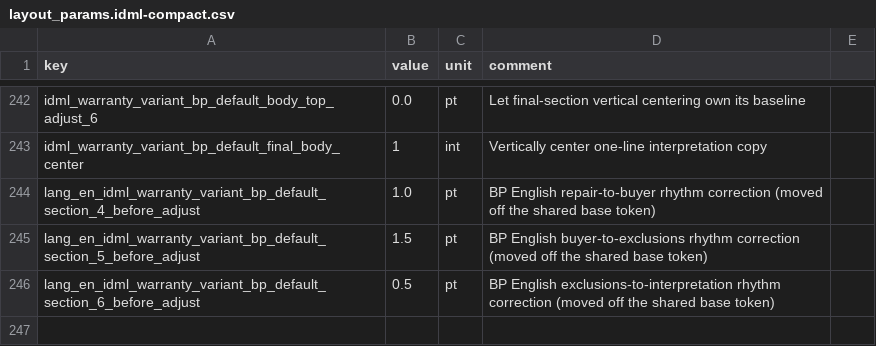
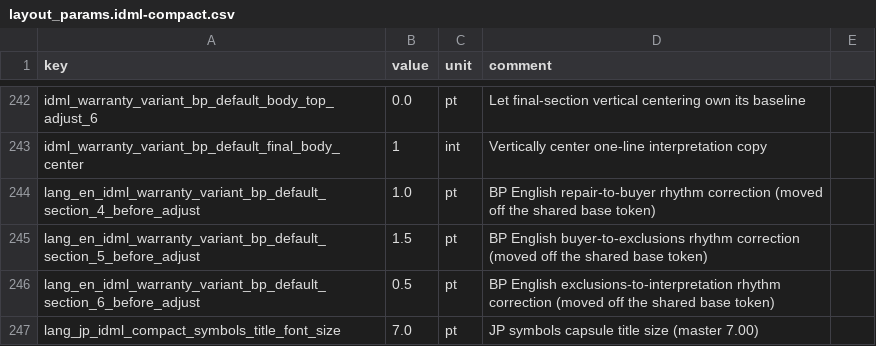
Before and after one commit to Bingboom/auto-manual, a CSV file: data/layout_params.idml-compact.csv, drawn as a sheet; only a part is shown, gaps mark what is left out; the diff names each change by its address in the sheet, - before the commit and + after, or states it on an @@ line.

Commit message:
fix(idml): give the JP symbols capsule its master's 7.00 pt type
The capsule now has the master's shape; its type was still a point over.
The build printed 8.00 pt against the master's 7.00, because
`heading_text(level=2)` reads `type_subbar_font_size` -- 8.0 in
layout_params.csv, language-blind, and shared with params.tex and every
other book's level-2 heading. Moving that token would have moved all of them.

So the size is declared where the correction belongs: a language-scoped row
on the IDML overlay, read by SymbolIconsPanel and passed to heading_text as
an explicit point_size, falling back to the shared token. No other language
declares the key, so nobody else moves; `type_subbar_font_size` stays 8.0,
and a test pins that it did not move.

Blast radius. SymbolIconsPanel renders symbols_icons, which one contract
declares, so the key reaches one book by construction -- narrower than the
lang_jp_ prefix alone, which JE-1000F JP would otherwise share. The other
ten stories on the 带底Heading2 style are level-1 pills inheriting the
style's own 12 pt; none of them route through this sink.

Built: PointSize 7 in Story_st_jp_symbols_icons_title, in a 312.09 x 13.89 pt
stadium at radius 6.94 in HB Brand Dark. 3460 tests pass; all four IDML
goldens byte-identical.

```diff
--- a/data/layout_params.idml-compact.csv
+++ b/data/layout_params.idml-compact.csv
+row 247: lang_jp_idml_compact_symbols_title_font_size | 7.0 | pt | JP symbols capsule title size (master 7.00)
```
Also changed, not shown: 2 other files.
